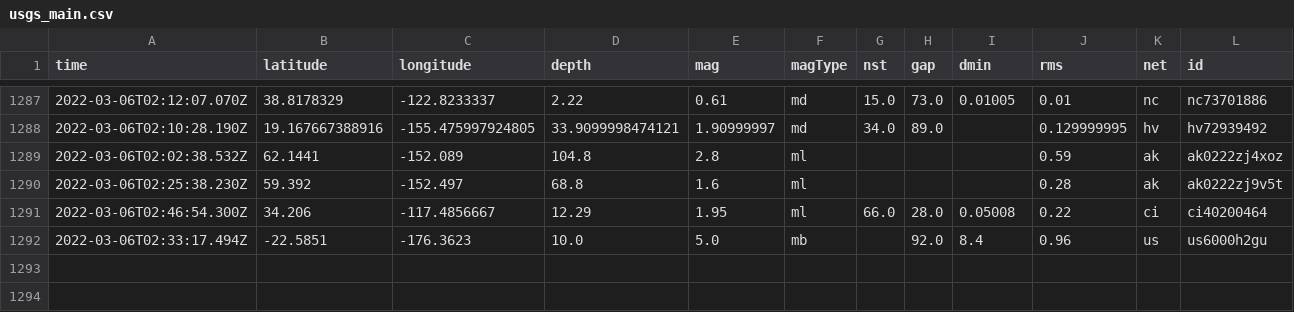
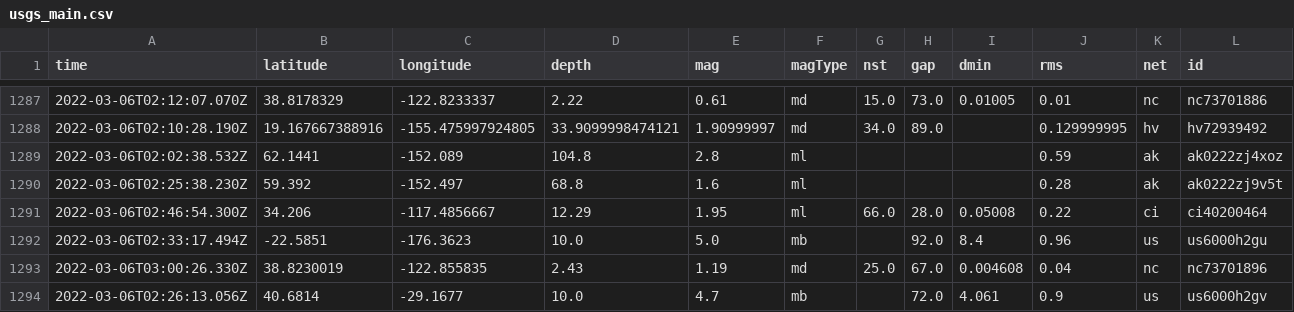
Before and after one commit to aadittambe/actions-pipeline, a CSV file: usgs_main.csv, drawn as a sheet; only a part is shown, gaps mark what is left out; rows hold the shown columns only; the diff names each change by its address in the sheet, - before the commit and + after, or states it on an @@ line.

```diff
--- a/usgs_main.csv
+++ b/usgs_main.csv
+row 1293: 2022-03-06T03:00:26.330Z | 38.8230019 | -122.855835 | 2.43 | 1.19 | md | 25.0 | 67.0 | 0.004608 | 0.04 | nc | nc73701896
+row 1294: 2022-03-06T02:26:13.056Z | 40.6814 | -29.1677 | 10.0 | 4.7 | mb |  | 72.0 | 4.061 | 0.9 | us | us6000h2gv
```
Also changed, not shown: usgs_current.csv.
